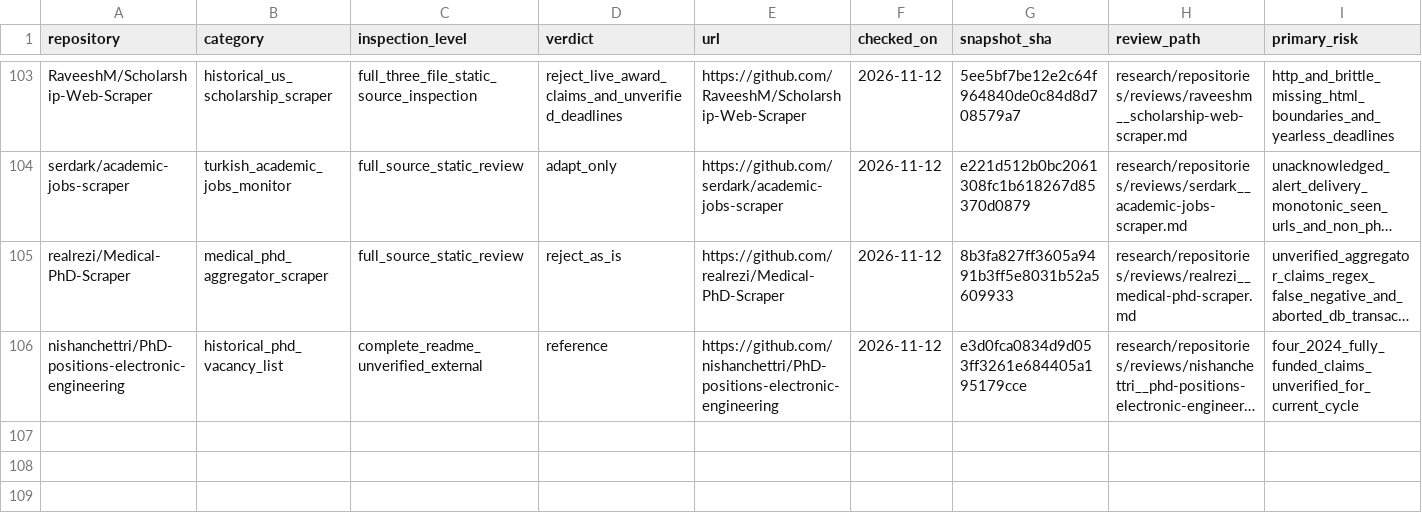
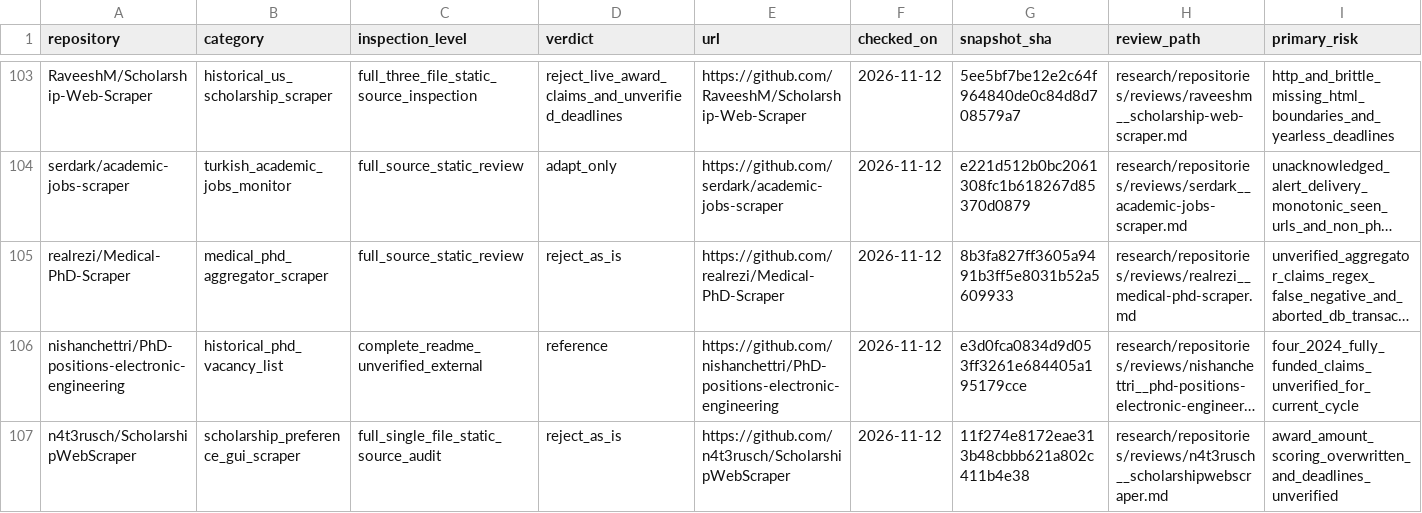
Before and after one commit to Armanasq/phd_application, a CSV file: data/repositories.csv, drawn as a sheet; only a part is shown, gaps mark what is left out; long unchanged cells end in …; rows hold the shown columns only; the diff names each change by its address in the sheet, - before the commit and + after, or states it on an @@ line.

Commit message:
research: register deep pinned audit of scholarship-weighting scraper

```diff
--- a/data/repositories.csv
+++ b/data/repositories.csv
+row 107: n4t3rusch/ScholarshipWebScraper | scholarship_preference_gui_scraper | full_single_file_static_source_audit | reject_as_is | https://github.com/n4t3rusch/ScholarshipWebScraper | 2026-11-12 | 11f274e8172eae313b48cbbb621a802c411b4e38 | research/repositories/reviews/n4t3rusch__scholarshipwebscraper.md | award_amount_scoring_overwritten_and_deadlines_unverified
```
